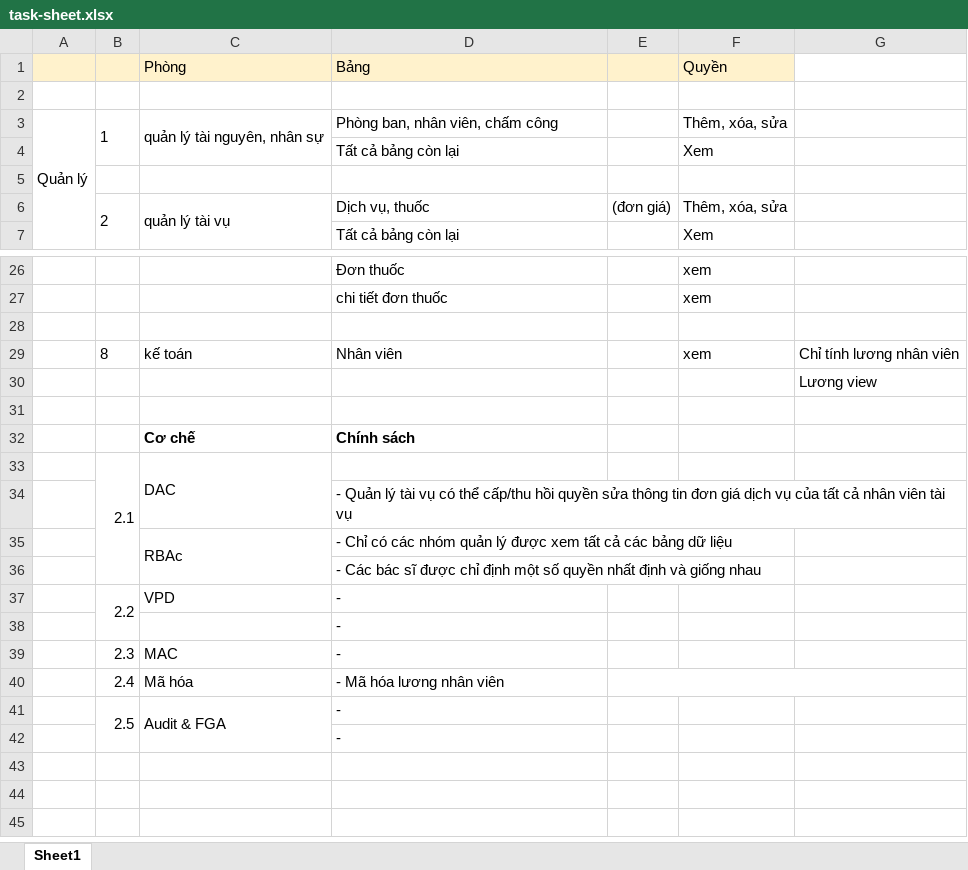
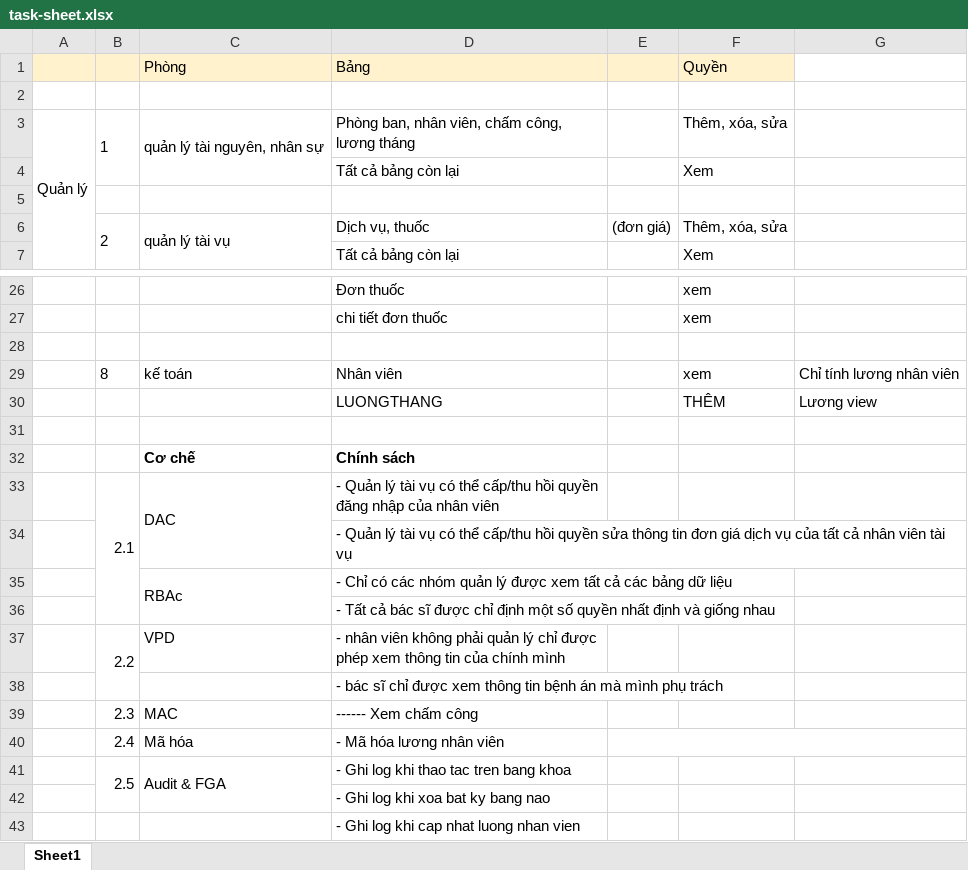
Before and after one commit to atbmhttt2021/DBMSSec-TH2018-40-PH2, an Excel workbook: task-sheet.xlsx, sheet Sheet1, drawn as a sheet; only a part is shown, gaps mark what is left out; values as stored, in another font and other column widths than the file's, no borders; charts and pictures not drawn; removed rows and columns are numbered as before the commit, all else as after; the diff names each change by its address in the sheet, - before the commit and + after, or states it on an @@ line.

Commit message:
Update .

```diff
--- a/task-sheet.xlsx (sheet Sheet1)
+++ b/task-sheet.xlsx (sheet Sheet1)
-D3: Phòng ban, nhân viên, chấm công
+D3: Phòng ban, nhân viên, chấm công, lương tháng
-row 30:  |  |  |  |  |  | Lương view
+row 30:  |  |  | LUONGTHANG |  | THÊM | Lương view
-D33: (empty)
+D33: - Quản lý tài vụ có thể cấp/thu hồi quyền đăng nhập của nhân viên
-D36: - Các bác sĩ…
+D36: - Tất cả bác sĩ…
-D37: -
+D37: - nhân viên không phải quản lý chỉ được phép xem thông tin của chính mình
-D38: -
+D38: - bác sĩ chỉ được xem thông tin bệnh án mà mình phụ trách
-D39: -
+D39: ------ Xem chấm công
-D41: -
+D41: - Ghi log khi thao tac tren bang khoa
-D42: -
+D42: - Ghi log khi xoa bat ky bang nao
+row 43:  |  |  | - Ghi log khi cap nhat luong nhan vien
```
